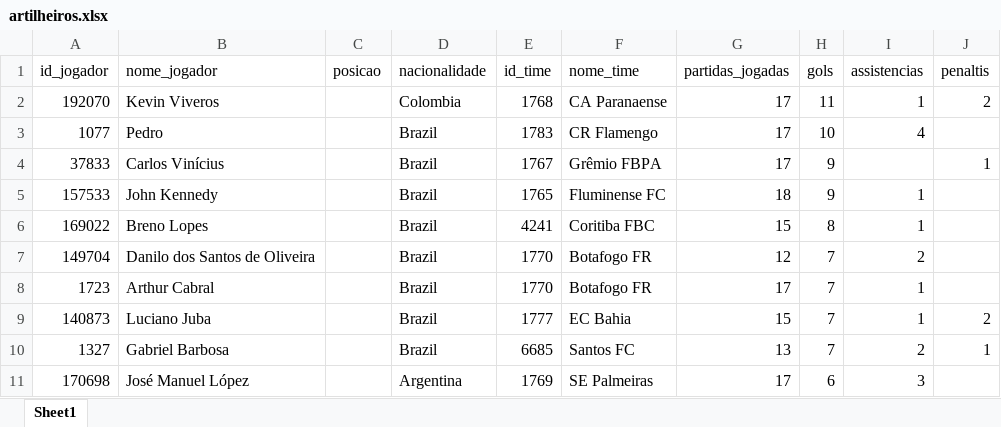
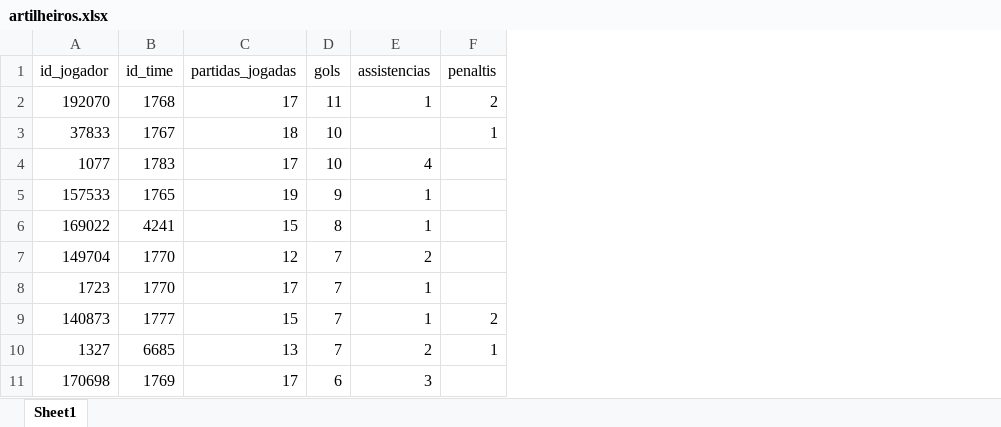
Before and after one commit to Jardiel-dev/projeto-api, an Excel workbook: data/processed/artilheiros.xlsx, sheet Sheet1, drawn as a sheet; values as stored, in another font and other column widths than the file's, no borders; removed rows and columns are numbered as before the commit, all else as after; the diff names each change by its address in the sheet, - before the commit and + after, or states it on an @@ line.

```diff
--- a/data/processed/artilheiros.xlsx (sheet Sheet1)
+++ b/data/processed/artilheiros.xlsx (sheet Sheet1)
-column B (nome_jogador), rows 2-3: Kevin Viveros | Pedro; rows 5-11: John Kennedy | Breno Lopes | Danilo dos Santos de Oliveira | Arthur Cabral | Luciano Juba | Gabriel Barbosa | José Manuel López
-column C (posicao), empty
-column D (nacionalidade), rows 2-3: Colombia | Brazil; rows 5-11: Brazil | Brazil | Brazil | Brazil | Brazil | Brazil | Argentina
-column F (nome_time), rows 2-3: CA Paranaense | CR Flamengo; rows 5-11: Fluminense FC | Coritiba FBC | Botafogo FR | Botafogo FR | EC Bahia | Santos FC | SE Palmeiras
+row 3: 37833 | 1767 | 18 | 10 |  | 1
-row 4: 37833 | Carlos Vinícius |  | Brazil | 1767 | Grêmio FBPA | 17 | 9 |  | 1
-C5 (partidas_jogadas): 18
+C5 (partidas_jogadas): 19
```
Also changed, not shown: data/processed/arbitros.xlsx, data/processed/jogadores.xlsx, 12 other files.
